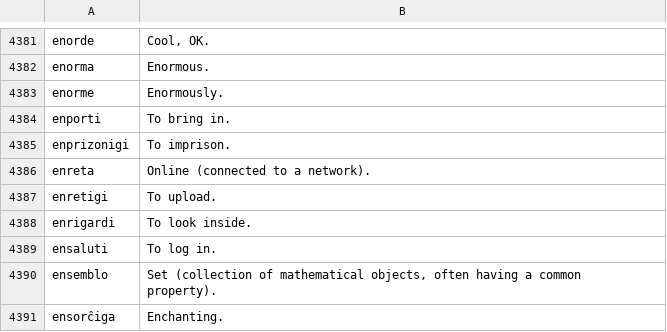
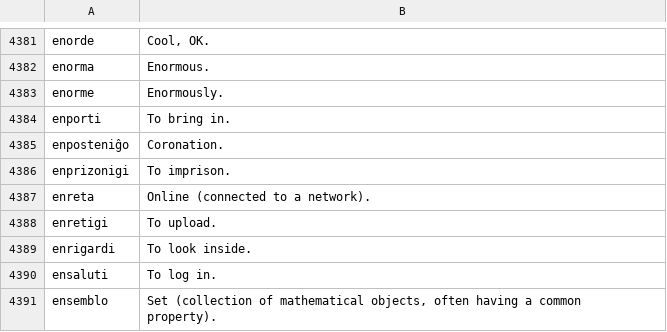
Before and after one commit to kotchwane/bona-vortaro, a TSV file: app/src/main/assets/vikivortaro/eo-en.tsv, drawn as a sheet; only a part is shown, gaps mark what is left out; the shorter side is filled out with more unchanged rows.

```diff
--- a/app/src/main/assets/vikivortaro/eo-en.tsv
+++ b/app/src/main/assets/vikivortaro/eo-en.tsv
@@ -4384,2 +4384,3 @@ enorme	Enormously.
 enporti	To bring in.
+enposteniĝo	Coronation.
 enprizonigi	To imprison.
```
Also changed, not shown: 4 other files.
